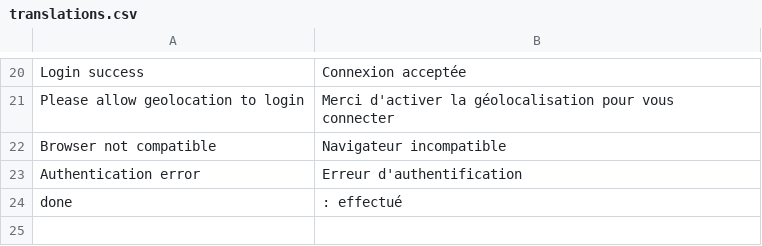
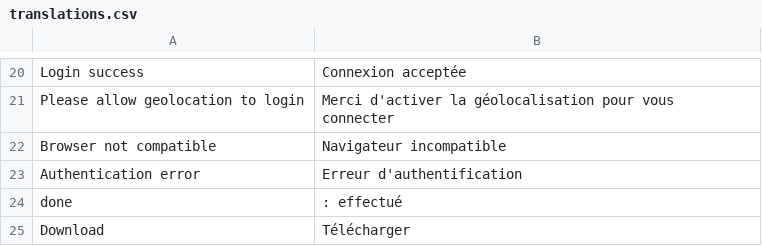
Before and after one commit to nicolaspernoud/ninicobox, a CSV file: translations.csv, drawn as a sheet; only a part is shown, gaps mark what is left out.

Commit message:
Improved translations

```diff
--- a/translations.csv
+++ b/translations.csv
@@ -24 +24,2 @@ Authentication error;Erreur d'authentification
  done; : effectué
+Download;Télécharger
```
Also changed, not shown: 4 other files.
